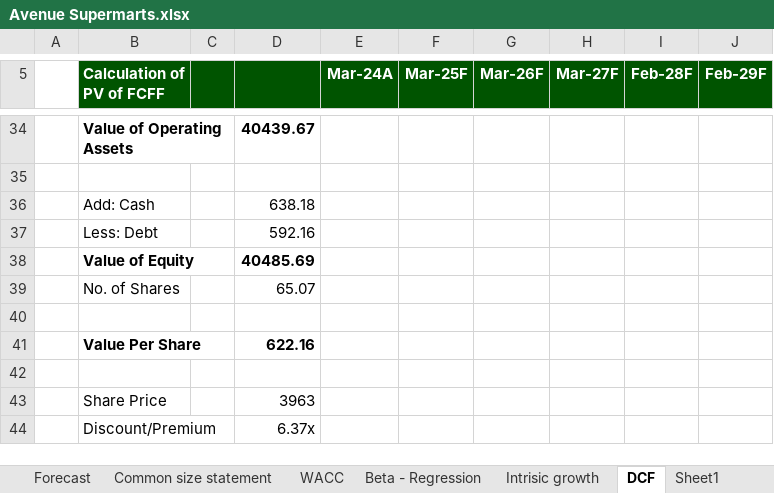
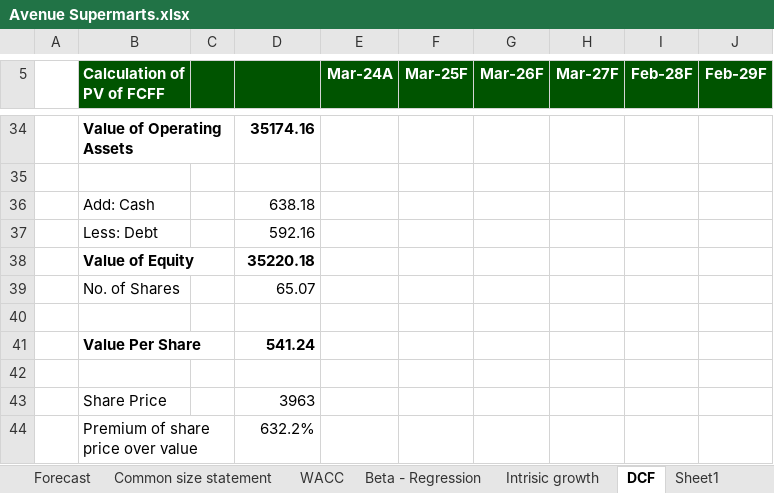
Before and after one commit to bhbhavna/Financial-Model-of-Dmart, an Excel workbook: Avenue Supermarts.xlsx, sheet DCF, drawn as a sheet; only a part is shown, gaps mark what is left out; values as stored, in another font and other column widths than the file's, no borders; charts and pictures not drawn; 1 other sheet too large or unreadable and not compared; removed rows and columns are numbered as before the commit, all else as after; the diff covers the shown part only; the diff names each change by its address in the sheet, - before the commit and + after, or states it on an @@ line.

Commit message:
Correct DCF, WACC and forecast errors; link football field to live values; add Fix Log

```diff
--- a/Avenue Supermarts.xlsx (sheet DCF)
+++ b/Avenue Supermarts.xlsx (sheet DCF)
-D34: 40439.67
+D34: 35174.16
-D38: 40485.69
+D38: 35220.18
-D41: 622.16
+D41: 541.24
-row 44:  | Discount/Premium |  | 6.37x
+row 44:  | Premium of share price over value |  | 632.2%
```
Also changed, not shown: 12 added rows, 12 removed rows and 4 edited cells elsewhere in this sheet, sheet Football Field, sheet Forecast, sheet Relative Valuation, sheet WACC, sheet Sheet2, other sheet tabs, formulas that keep their value, charts or pictures, 1 other file.
